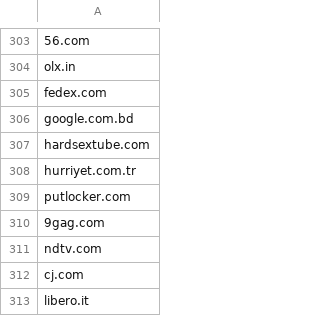
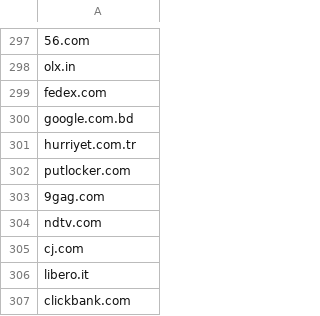
Before and after one commit to schasins/dicer, a CSV file: resources/input.csv, drawn as a sheet; only a part is shown, gaps mark what is left out; the shorter side is filled out with more unchanged rows; the diff covers the shown part only; the diff names each change by its address in the sheet, - before the commit and + after, or states it on an @@ line.

```diff
--- a/resources/input.csv
+++ b/resources/input.csv
-row 307: hardsextube.com
```
Also changed, not shown: 6 removed rows elsewhere in this file, 3 other files.
